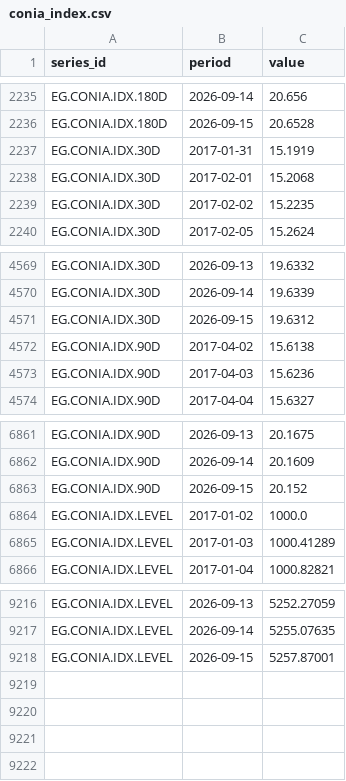
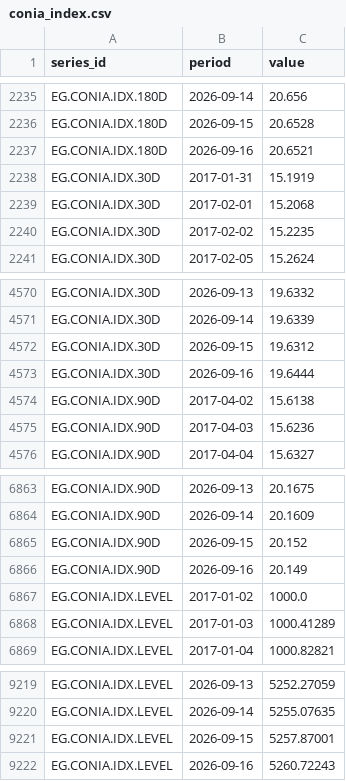
Before and after one commit to mogh0neim/egypt-macro, a CSV file: data/clean/series/conia_index.csv, drawn as a sheet; only a part is shown, gaps mark what is left out.

```diff
--- a/data/clean/series/conia_index.csv
+++ b/data/clean/series/conia_index.csv
@@ -2236,2 +2236,3 @@ EG.CONIA.IDX.180D,2026-09-14,20.656
 EG.CONIA.IDX.180D,2026-09-15,20.6528
+EG.CONIA.IDX.180D,2026-09-16,20.6521
 EG.CONIA.IDX.30D,2017-01-31,15.1919
@@ -4571,2 +4572,3 @@ EG.CONIA.IDX.30D,2026-09-14,19.6339
 EG.CONIA.IDX.30D,2026-09-15,19.6312
+EG.CONIA.IDX.30D,2026-09-16,19.6444
 EG.CONIA.IDX.90D,2017-04-02,15.6138
@@ -6863,2 +6865,3 @@ EG.CONIA.IDX.90D,2026-09-14,20.1609
 EG.CONIA.IDX.90D,2026-09-15,20.152
+EG.CONIA.IDX.90D,2026-09-16,20.149
 EG.CONIA.IDX.LEVEL,2017-01-02,1000.0
@@ -9218 +9221,2 @@ EG.CONIA.IDX.LEVEL,2026-09-14,5255.07635
 EG.CONIA.IDX.LEVEL,2026-09-15,5257.87001
+EG.CONIA.IDX.LEVEL,2026-09-16,5260.72243
```
Also changed, not shown: data/clean/series/conia.csv, data/clean/series/fx_interbank.csv, 15 other files.
